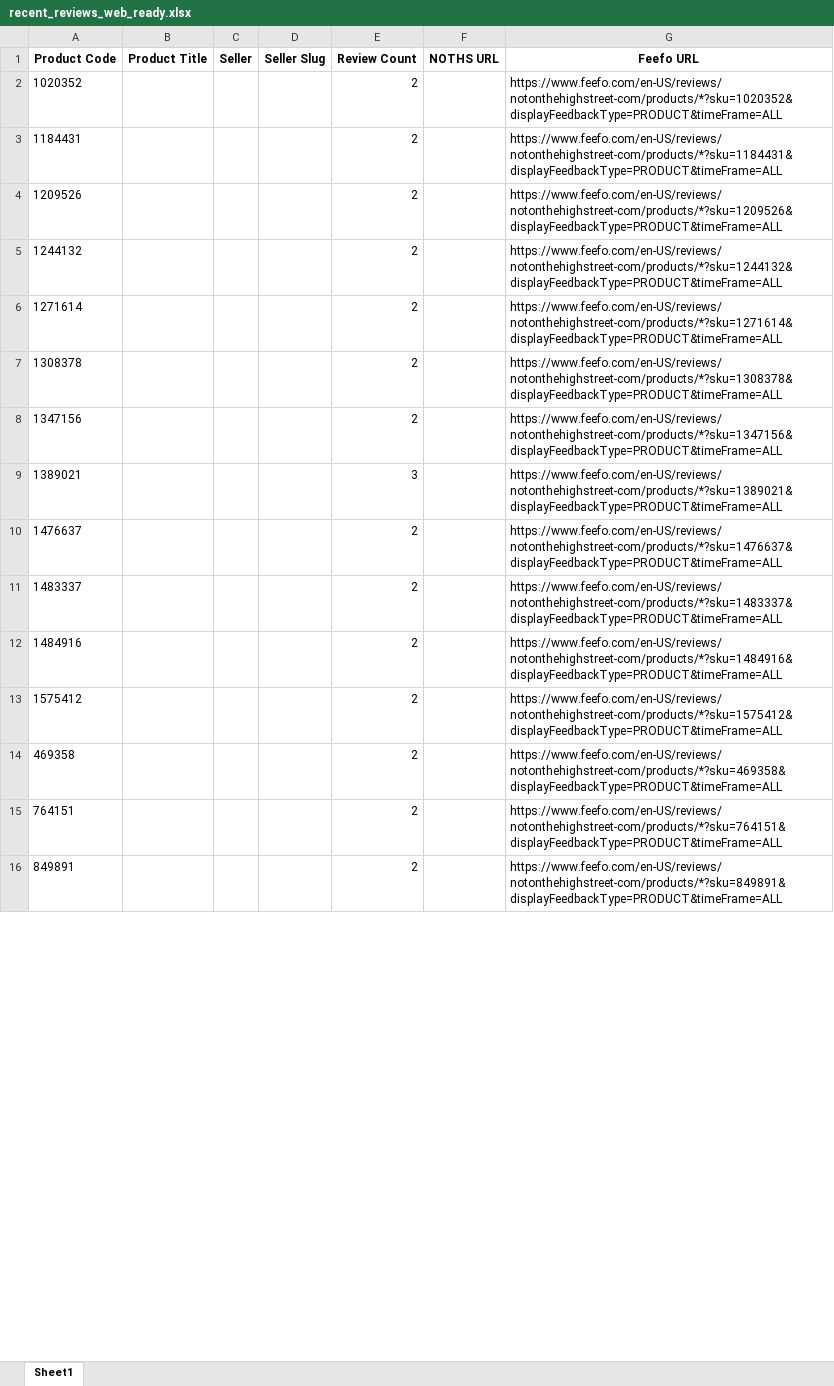
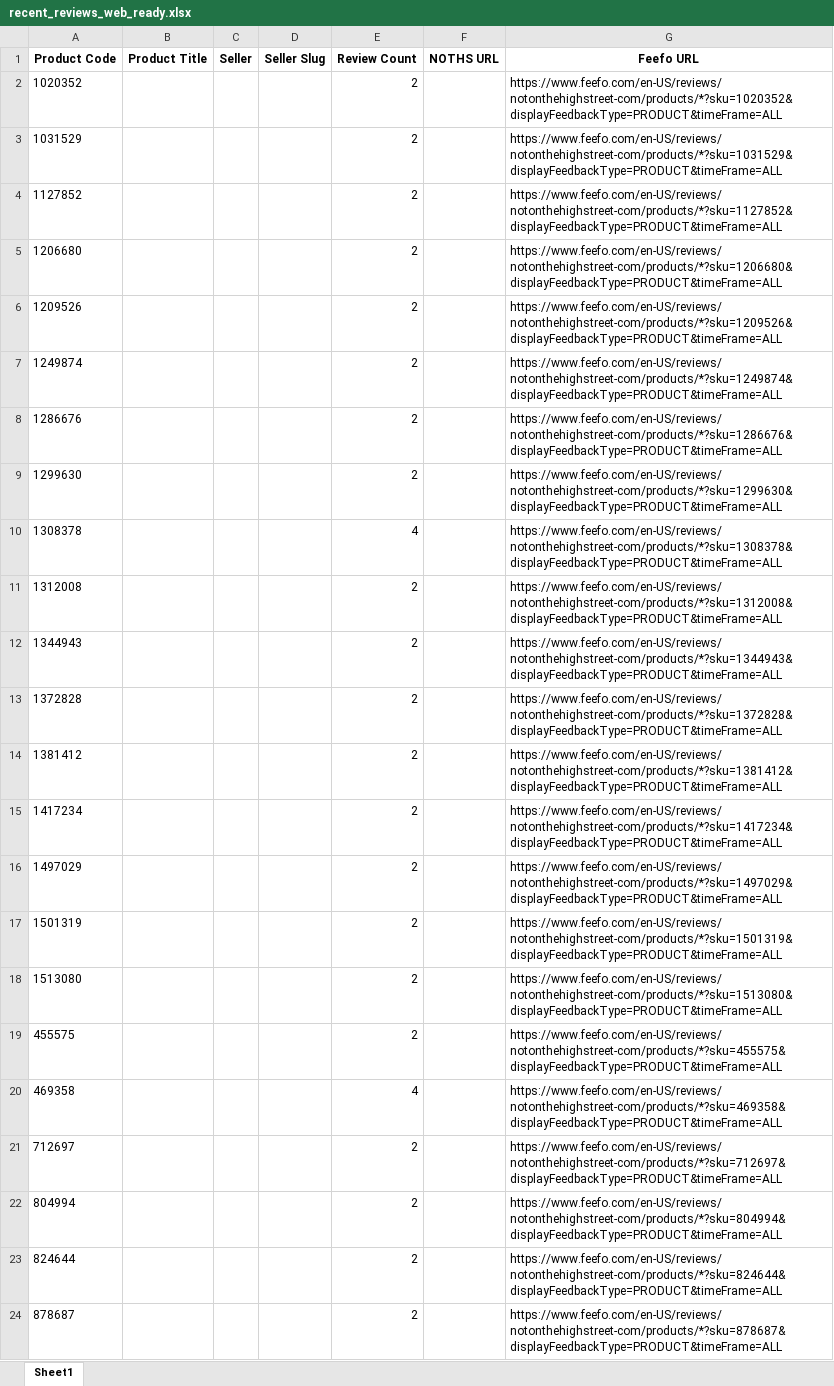
Before and after one commit to lovewue/mostreviews-site, an Excel workbook: data/recent_reviews_web_ready.xlsx, sheet Sheet1, drawn as a sheet; only a part is shown; values as stored, in another font and other column widths than the file's, no borders; removed rows and columns are numbered as before the commit, all else as after; the diff covers the shown part only; the diff names each change by its address in the sheet, - before the commit and + after, or states it on an @@ line.

```diff
--- a/data/recent_reviews_web_ready.xlsx (sheet Sheet1)
+++ b/data/recent_reviews_web_ready.xlsx (sheet Sheet1)
-A3 (Product Code): 1184431
+A3 (Product Code): 1031529
-G3 (Feefo URL): https://www.feefo.com/en-US/reviews/notonthehighstreet-com/products/*?sku=1184431&displayFeedbackType=PRODUCT&timeFrame=ALL
+G3 (Feefo URL): https://www.feefo.com/en-US/reviews/notonthehighstreet-com/products/*?sku=1031529&displayFeedbackType=PRODUCT&timeFrame=ALL
+row 4: 1127852 |  |  |  | 2 |  | https://www.feefo.com/en-US/reviews/notonthehighstreet-com/products/*?sku=1127852&displayFeedbackType=PRODUCT&timeFrame=ALL
+row 5: 1206680 |  |  |  | 2 |  | https://www.feefo.com/en-US/reviews/notonthehighstreet-com/products/*?sku=1206680&displayFeedbackType=PRODUCT&timeFrame=ALL
-A7 (Product Code): 1244132
+A7 (Product Code): 1249874
-G7 (Feefo URL): https://www.feefo.com/en-US/reviews/notonthehighstreet-com/products/*?sku=1244132&displayFeedbackType=PRODUCT&timeFrame=ALL
+G7 (Feefo URL): https://www.feefo.com/en-US/reviews/notonthehighstreet-com/products/*?sku=1249874&displayFeedbackType=PRODUCT&timeFrame=ALL
-A8 (Product Code): 1271614
+A8 (Product Code): 1286676
-G8 (Feefo URL): https://www.feefo.com/en-US/reviews/notonthehighstreet-com/products/*?sku=1271614&displayFeedbackType=PRODUCT&timeFrame=ALL
+G8 (Feefo URL): https://www.feefo.com/en-US/reviews/notonthehighstreet-com/products/*?sku=1286676&displayFeedbackType=PRODUCT&timeFrame=ALL
+row 9: 1299630 |  |  |  | 2 |  | https://www.feefo.com/en-US/reviews/notonthehighstreet-com/products/*?sku=1299630&displayFeedbackType=PRODUCT&timeFrame=ALL
-E10 (Review Count): 2
+E10 (Review Count): 4
+row 11: 1312008 |  |  |  | 2 |  | https://www.feefo.com/en-US/reviews/notonthehighstreet-com/products/*?sku=1312008&displayFeedbackType=PRODUCT&timeFrame=ALL
+row 12: 1344943 |  |  |  | 2 |  | https://www.feefo.com/en-US/reviews/notonthehighstreet-com/products/*?sku=1344943&displayFeedbackType=PRODUCT&timeFrame=ALL
+row 13: 1372828 |  |  |  | 2 |  | https://www.feefo.com/en-US/reviews/notonthehighstreet-com/products/*?sku=1372828&displayFeedbackType=PRODUCT&timeFrame=ALL
+row 14: 1381412 |  |  |  | 2 |  | https://www.feefo.com/en-US/reviews/notonthehighstreet-com/products/*?sku=1381412&displayFeedbackType=PRODUCT&timeFrame=ALL
-A15 (Product Code): 1347156
+A15 (Product Code): 1417234
-G15 (Feefo URL): https://www.feefo.com/en-US/reviews/notonthehighstreet-com/products/*?sku=1347156&displayFeedbackType=PRODUCT&timeFrame=ALL
+G15 (Feefo URL): https://www.feefo.com/en-US/reviews/notonthehighstreet-com/products/*?sku=1417234&displayFeedbackType=PRODUCT&timeFrame=ALL
-row 9: 1389021 |  |  |  | 3 |  | https://www.feefo.com/en-US/reviews/notonthehighstreet-com/products/*?sku=1389021&displayFeedbackType=PRODUCT&timeFrame=ALL
-A16 (Product Code): 1476637
+A16 (Product Code): 1497029
-G16 (Feefo URL): https://www.feefo.com/en-US/reviews/notonthehighstreet-com/products/*?sku=1476637&displayFeedbackType=PRODUCT&timeFrame=ALL
+G16 (Feefo URL): https://www.feefo.com/en-US/reviews/notonthehighstreet-com/products/*?sku=1497029&displayFeedbackType=PRODUCT&timeFrame=ALL
-A17 (Product Code): 1483337
+A17 (Product Code): 1501319
-G17 (Feefo URL): https://www.feefo.com/en-US/reviews/notonthehighstreet-com/products/*?sku=1483337&displayFeedbackType=PRODUCT&timeFrame=ALL
+G17 (Feefo URL): https://www.feefo.com/en-US/reviews/notonthehighstreet-com/products/*?sku=1501319&displayFeedbackType=PRODUCT&timeFrame=ALL
-A18 (Product Code): 1484916
+A18 (Product Code): 1513080
-G18 (Feefo URL): https://www.feefo.com/en-US/reviews/notonthehighstreet-com/products/*?sku=1484916&displayFeedbackType=PRODUCT&timeFrame=ALL
+G18 (Feefo URL): https://www.feefo.com/en-US/reviews/notonthehighstreet-com/products/*?sku=1513080&displayFeedbackType=PRODUCT&timeFrame=ALL
-A19 (Product Code): 1575412
+A19 (Product Code): 455575
-G19 (Feefo URL): https://www.feefo.com/en-US/reviews/notonthehighstreet-com/products/*?sku=1575412&displayFeedbackType=PRODUCT&timeFrame=ALL
+G19 (Feefo URL): https://www.feefo.com/en-US/reviews/notonthehighstreet-com/products/*?sku=455575&displayFeedbackType=PRODUCT&timeFrame=ALL
-E20 (Review Count): 2
+E20 (Review Count): 4
-A21 (Product Code): 764151
+A21 (Product Code): 712697
-G21 (Feefo URL): https://www.feefo.com/en-US/reviews/notonthehighstreet-com/products/*?sku=764151&displayFeedbackType=PRODUCT&timeFrame=ALL
+G21 (Feefo URL): https://www.feefo.com/en-US/reviews/notonthehighstreet-com/products/*?sku=712697&displayFeedbackType=PRODUCT&timeFrame=ALL
-A22 (Product Code): 849891
+A22 (Product Code): 804994
-G22 (Feefo URL): https://www.feefo.com/en-US/reviews/notonthehighstreet-com/products/*?sku=849891&displayFeedbackType=PRODUCT&timeFrame=ALL
+G22 (Feefo URL): https://www.feefo.com/en-US/reviews/notonthehighstreet-com/products/*?sku=804994&displayFeedbackType=PRODUCT&timeFrame=ALL
+row 23: 824644 |  |  |  | 2 |  | https://www.feefo.com/en-US/reviews/notonthehighstreet-com/products/*?sku=824644&displayFeedbackType=PRODUCT&timeFrame=ALL
+row 24: 878687 |  |  |  | 2 |  | https://www.feefo.com/en-US/reviews/notonthehighstreet-com/products/*?sku=878687&displayFeedbackType=PRODUCT&timeFrame=ALL
```
Also changed, not shown: 8 edited cells elsewhere in this sheet, 1 other file.
